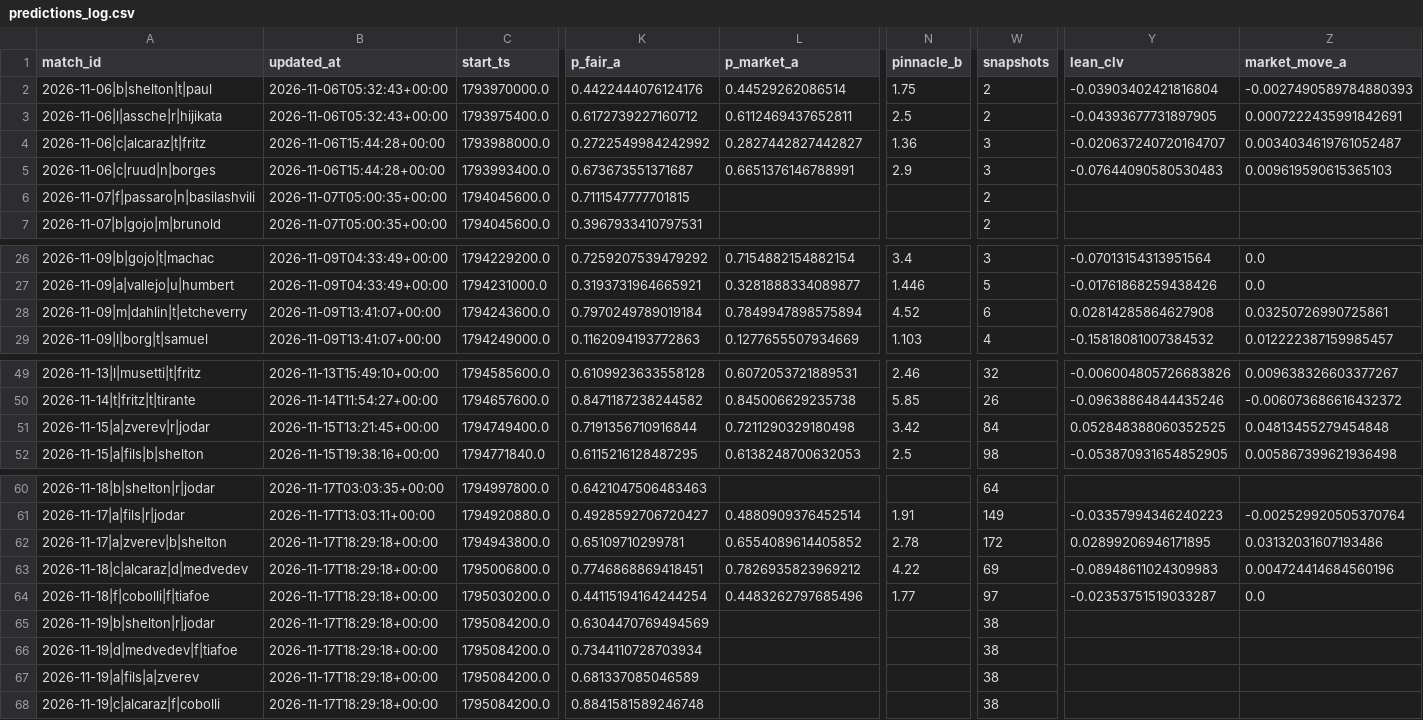
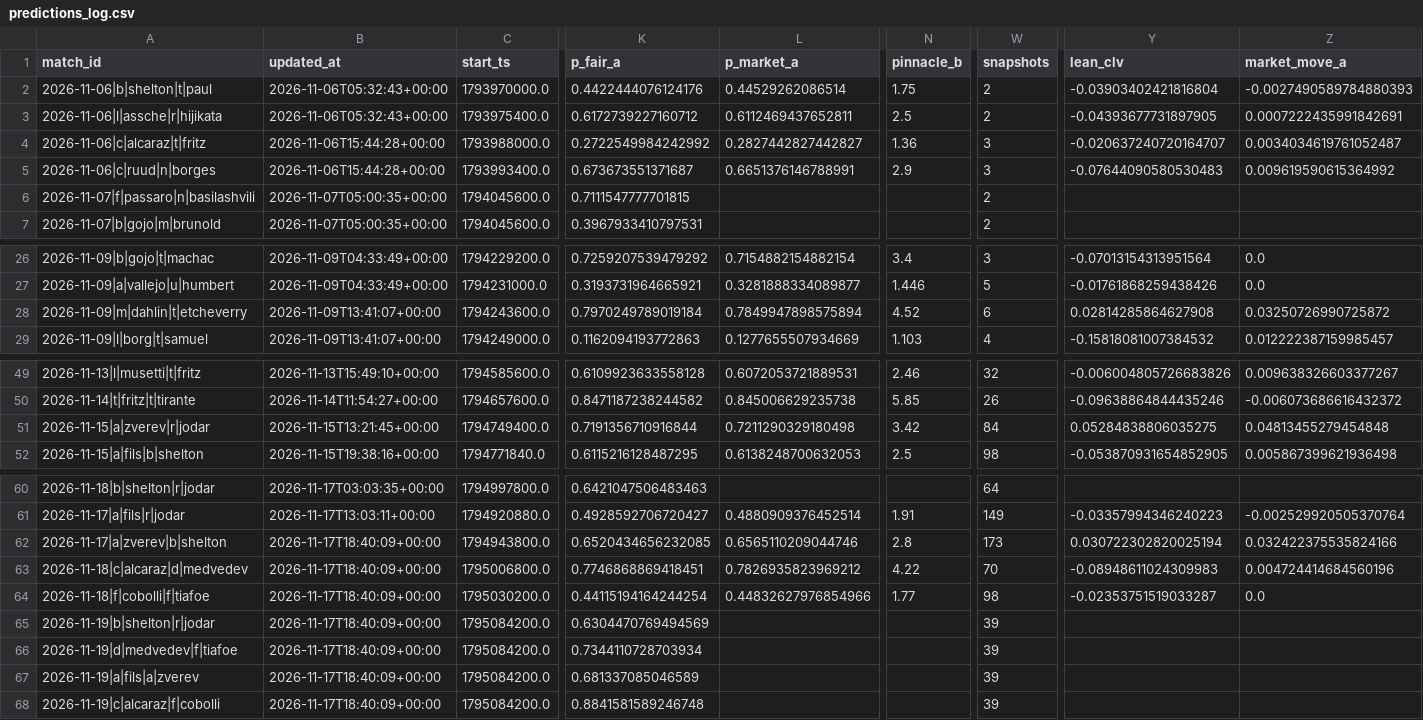
Before and after one commit to Nickan-ShabanNejad/Tennis-Probabilistic-Modelling, a CSV file: data/predictions/predictions_log.csv, drawn as a sheet; only a part is shown, gaps mark what is left out; the diff names each change by its address in the sheet, - before the commit and + after, or states it on an @@ line.

```diff
--- a/data/predictions/predictions_log.csv
+++ b/data/predictions/predictions_log.csv
-Z5 (market_move_a): 0.009619590615365103
+Z5 (market_move_a): 0.009619590615364992
-Z28 (market_move_a): 0.03250726990725861
+Z28 (market_move_a): 0.03250726990725872
-Y51 (lean_clv): 0.052848388060352525
+Y51 (lean_clv): 0.05284838806035275
-B62:B68 (updated_at): 2026-11-17T18:29:18+00:00
+B62:B68 (updated_at): 2026-11-17T18:40:09+00:00
-K62 (p_fair_a): 0.65109710299781
+K62 (p_fair_a): 0.6520434656232085
-L62 (p_market_a): 0.6554089614405852
+L62 (p_market_a): 0.6565110209044746
-N62 (pinnacle_b): 2.78
+N62 (pinnacle_b): 2.8
-W62 (snapshots): 172
+W62 (snapshots): 173
-Y62 (lean_clv): 0.02899206946171895
+Y62 (lean_clv): 0.030722302820025194
-Z62 (market_move_a): 0.03132031607193486
+Z62 (market_move_a): 0.032422375535824166
-W63 (snapshots): 69
+W63 (snapshots): 70
-L64 (p_market_a): 0.4483262797685496
+L64 (p_market_a): 0.44832627976854966
-W64 (snapshots): 97
+W64 (snapshots): 98
-W65:W68 (snapshots): 38
+W65:W68 (snapshots): 39
```
Also changed, not shown: 1 other file.
